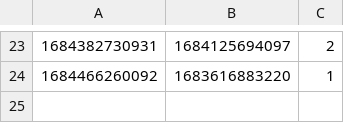
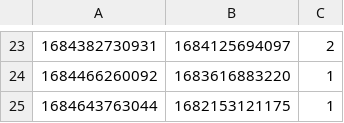
Before and after one commit to caominhanh151098/CaseStudy_ClockShop, a CSV file: data/orderdetail.csv, drawn as a sheet; only a part is shown, gaps mark what is left out; the diff names each change by its address in the sheet, - before the commit and + after, or states it on an @@ line.

```diff
--- a/data/orderdetail.csv
+++ b/data/orderdetail.csv
+row 25: 1684643763044 | 1682153121175 | 1
```
Also changed, not shown: data/cart.csv, data/order.csv, 25 other files.
